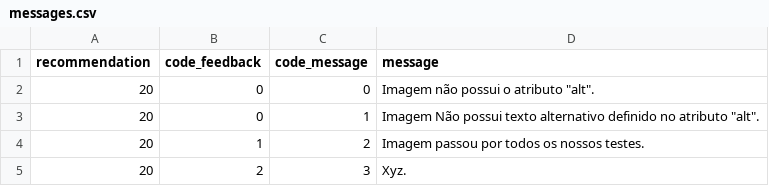
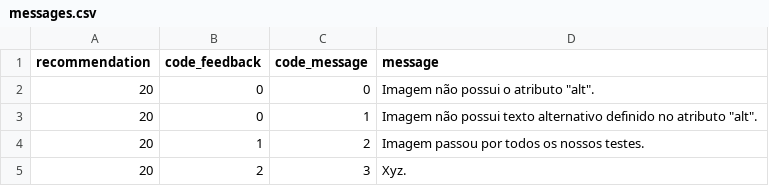
Before and after one commit to tcc-fdascb/crawling, a CSV file: crawling/data/messages.csv, drawn as a sheet; the diff names each change by its address in the sheet, - before the commit and + after, or states it on an @@ line.

Commit message:
Corrigido formato do arquivo

```diff
--- a/crawling/data/messages.csv
+++ b/crawling/data/messages.csv
-D3 (message): Imagem Não possui texto…
+D3 (message): Imagem não possui texto…
```
